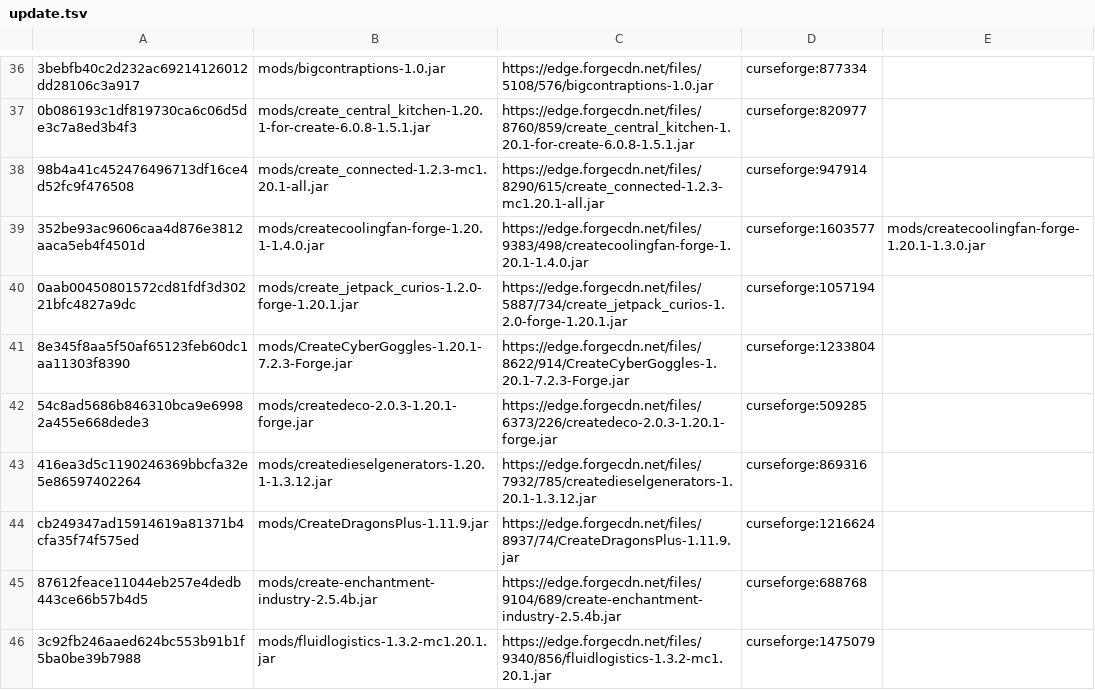
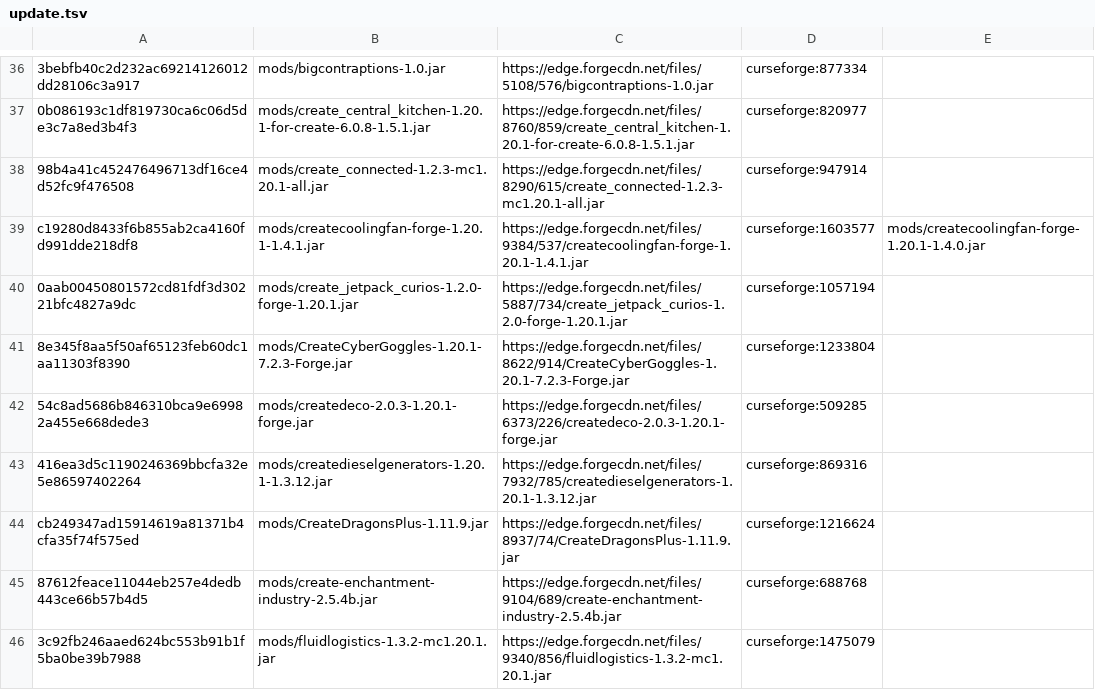
Before and after one commit to Eternal-Snowstorm/Create-Mechanism-and-Innovation, a TSV file: updater/update.tsv, drawn as a sheet; only a part is shown, gaps mark what is left out; the diff names each change by its address in the sheet, - before the commit and + after, or states it on an @@ line.

```diff
--- a/updater/update.tsv
+++ b/updater/update.tsv
-A39: 352be93ac9606caa4d876e3812aaca5eb4f4501d
+A39: c19280d8433f6b855ab2ca4160fd991dde218df8
-B39: mods/createcoolingfan-forge-1.20.1-1.4.0.jar
+B39: mods/createcoolingfan-forge-1.20.1-1.4.1.jar
-C39: https://edge.forgecdn.net/files/9383/498/createcoolingfan-forge-1.20.1-1.4.0.jar
+C39: https://edge.forgecdn.net/files/9384/537/createcoolingfan-forge-1.20.1-1.4.1.jar
-E39: mods/createcoolingfan-forge-1.20.1-1.3.0.jar
+E39: mods/createcoolingfan-forge-1.20.1-1.4.0.jar
```
Also changed, not shown: updater/delete.tsv, 2 other files.
